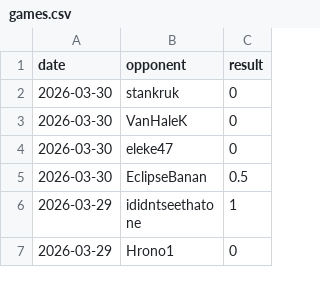
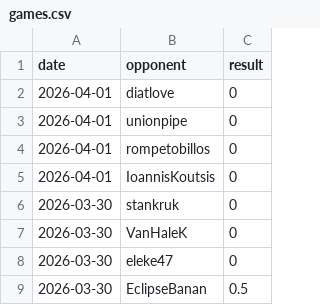
Before and after one commit to IsaacVerm/chess-dashboard, a CSV file: data/games.csv, drawn as a sheet; only a part is shown; the shorter side is filled out with more unchanged rows.

```diff
--- a/data/games.csv
+++ b/data/games.csv
@@ -1,2 +1,6 @@
 date,opponent,result
+2026-04-01,diatlove,0
+2026-04-01,unionpipe,0
+2026-04-01,rompetobillos,0
+2026-04-01,IoannisKoutsis,0
 2026-03-30,stankruk,0
```
Also changed, not shown: data/metrics.csv, 1 other file.
